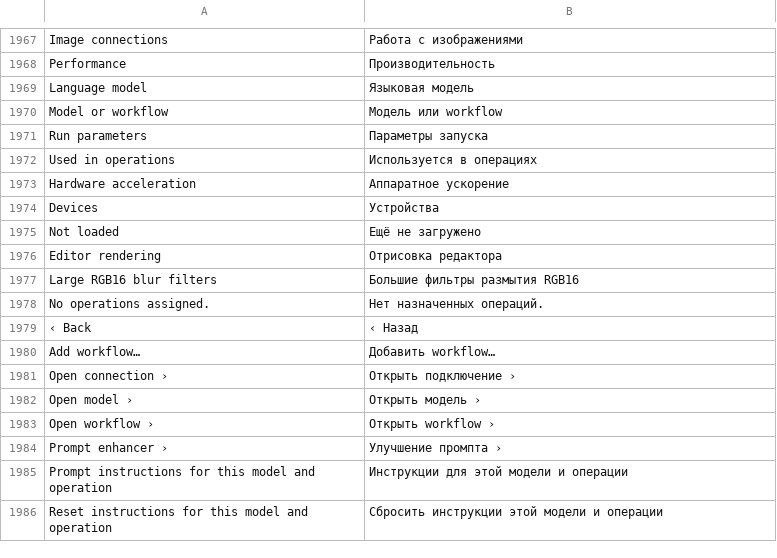
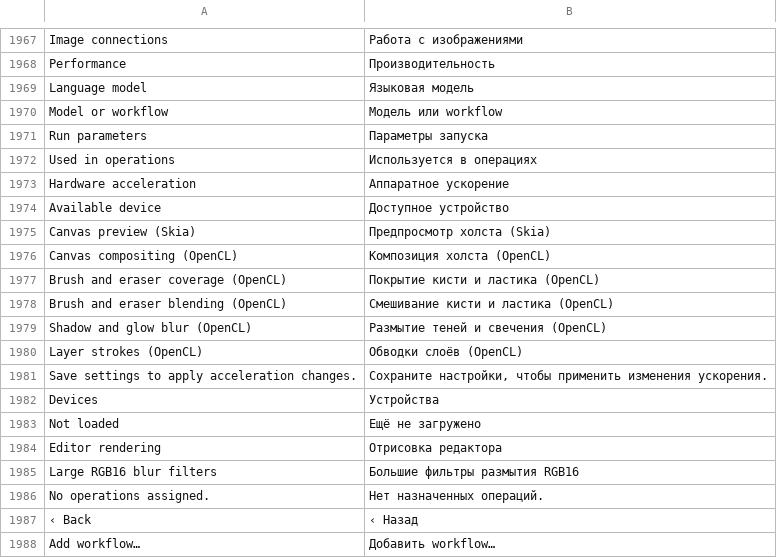
Before and after one commit to alvasafin-art/Composa, a TSV file: src/Composa.App/Localization/ru.tsv, drawn as a sheet; only a part is shown, gaps mark what is left out; the shorter side is filled out with more unchanged rows.

```diff
--- a/src/Composa.App/Localization/ru.tsv
+++ b/src/Composa.App/Localization/ru.tsv
@@ -1973,2 +1973,10 @@ Used in operations	Используется в операциях
 Hardware acceleration	Аппаратное ускорение
+Available device	Доступное устройство
+Canvas preview (Skia)	Предпросмотр холста (Skia)
+Canvas compositing (OpenCL)	Композиция холста (OpenCL)
+Brush and eraser coverage (OpenCL)	Покрытие кисти и ластика (OpenCL)
+Brush and eraser blending (OpenCL)	Смешивание кисти и ластика (OpenCL)
+Shadow and glow blur (OpenCL)	Размытие теней и свечения (OpenCL)
+Layer strokes (OpenCL)	Обводки слоёв (OpenCL)
+Save settings to apply acceleration changes.	Сохраните настройки, чтобы применить изменения ускорения.
 Devices	Устройства
```
Also changed, not shown: 8 other files.
